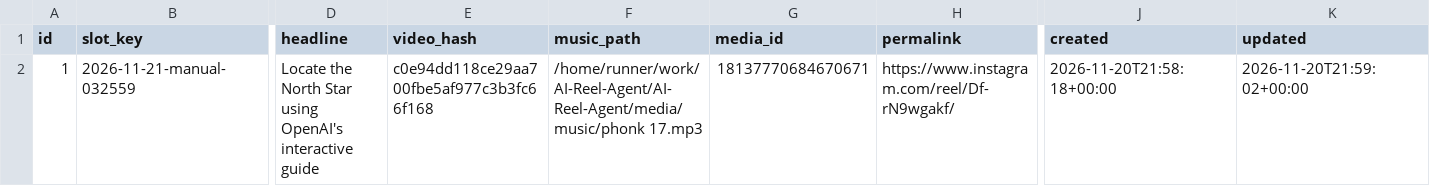
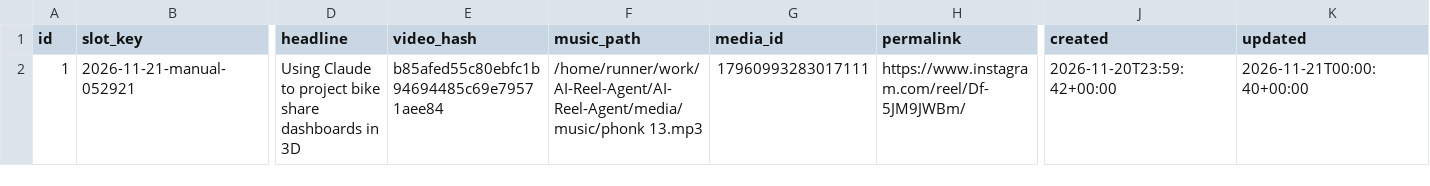
Before and after one commit to harshwardhansharma7005-crypto/AI-Reel-Agent, a CSV file: history/publication_history.csv, drawn as a sheet; only a part is shown, gaps mark what is left out; the diff names each change by its address in the sheet, - before the commit and + after, or states it on an @@ line.

Commit message:
Update publication history [skip ci]

```diff
--- a/history/publication_history.csv
+++ b/history/publication_history.csv
-B2 (slot_key): 2026-11-21-manual-032559
+B2 (slot_key): 2026-11-21-manual-052921
-D2 (headline): Locate the North Star using OpenAI's interactive guide
+D2 (headline): Using Claude to project bike share dashboards in 3D
-E2 (video_hash): c0e94dd118ce29aa700fbe5af977c3b3fc66f168
+E2 (video_hash): b85afed55c80ebfc1b94694485c69e79571aee84
-F2 (music_path): /home/runner/work/AI-Reel-Agent/AI-Reel-Agent/media/music/phonk 17.mp3
+F2 (music_path): /home/runner/work/AI-Reel-Agent/AI-Reel-Agent/media/music/phonk 13.mp3
-G2 (media_id): 18137770684670671
+G2 (media_id): 17960993283017111
-H2 (permalink): https://www.instagram.com/reel/Df-rN9wgakf/
+H2 (permalink): https://www.instagram.com/reel/Df-5JM9JWBm/
-J2 (created): 2026-11-20T21:58:18+00:00
+J2 (created): 2026-11-20T23:59:42+00:00
-K2 (updated): 2026-11-20T21:59:02+00:00
+K2 (updated): 2026-11-21T00:00:40+00:00
```
